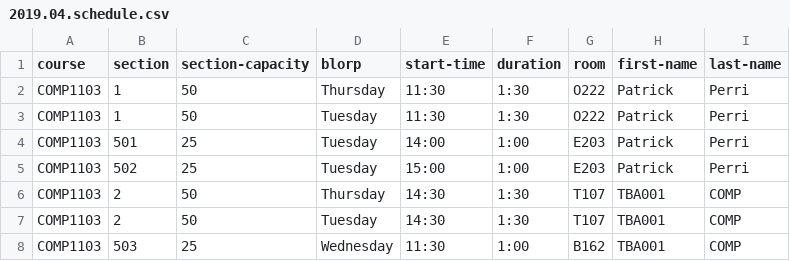
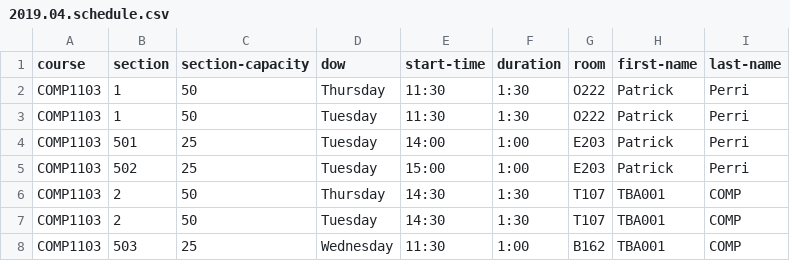
Before and after one commit to jpratt-mru/maco.calendar.datafiles, a CSV file: 2019.04.schedule.csv, drawn as a sheet; only a part is shown.

Commit message:
undo test

```diff
--- a/2019.04.schedule.csv
+++ b/2019.04.schedule.csv
@@ -1,2 +1,2 @@
-course,section,section-capacity,blorp,start-time,duration,room,first-name,last-name
+course,section,section-capacity,dow,start-time,duration,room,first-name,last-name
 COMP1103,1,50,Thursday,11:30,1:30,O222,Patrick,Perri
```
